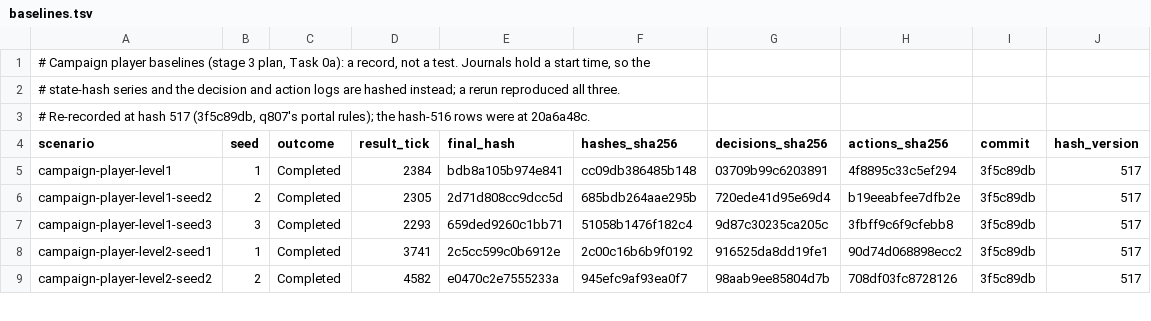
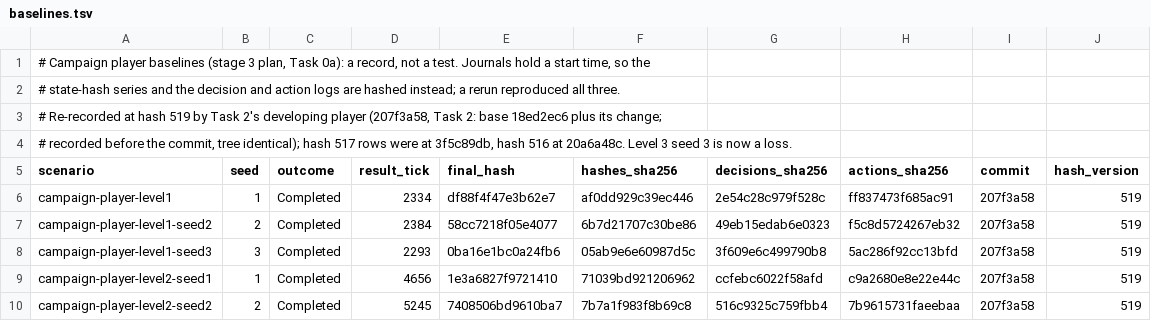
Before and after one commit to franjom/netherhold, a TSV file: scenarios/campaign-player/baselines.tsv, drawn as a sheet; only a part is shown; the diff covers the shown part only.

```diff
--- a/scenarios/campaign-player/baselines.tsv
+++ b/scenarios/campaign-player/baselines.tsv
@@ -2,8 +2,9 @@
 # state-hash series and the decision and action logs are hashed instead; a rerun reproduced all three.
-# Re-recorded at hash 517 (3f5c89db, q807's portal rules); the hash-516 rows were at 20a6a48c.
+# Re-recorded at hash 519 by Task 2's developing player (207f3a58, Task 2: base 18ed2ec6 plus its change;
+# recorded before the commit, tree identical); hash 517 rows were at 3f5c89db, hash 516 at 20a6a48c. Level 3 seed 3 is now a loss.
 scenario	seed	outcome	result_tick	final_hash	hashes_sha256	decisions_sha256	actions_sha256	commit	hash_version
-campaign-player-level1	1	Completed	2384	bdb8a105b974e841	cc09db386485b148	03709b99c6203891	4f8895c33c5ef294	3f5c89db	517
-campaign-player-level1-seed2	2	Completed	2305	2d71d808cc9dcc5d	685bdb264aae295b	720ede41d95e69d4	b19eeabfee7dfb2e	3f5c89db	517
-campaign-player-level1-seed3	3	Completed	2293	659ded9260c1bb71	51058b1476f182c4	9d87c30235ca205c	3fbff9c6f9cfebb8	3f5c89db	517
-campaign-player-level2-seed1	1	Completed	3741	2c5cc599c0b6912e	2c00c16b6b9f0192	916525da8dd19fe1	90d74d068898ecc2	3f5c89db	517
-campaign-player-level2-seed2	2	Completed	4582	e0470c2e7555233a	945efc9af93ea0f7	98aab9ee85804d7b	708df03fc8728126	3f5c89db	517
+campaign-player-level1	1	Completed	2334	df88f4f47e3b62e7	af0dd929c39ec446	2e54c28c979f528c	ff837473f685ac91	207f3a58	519
+campaign-player-level1-seed2	2	Completed	2384	58cc7218f05e4077	6b7d21707c30be86	49eb15edab6e0323	f5c8d5724267eb32	207f3a58	519
+campaign-player-level1-seed3	3	Completed	2293	0ba16e1bc0a24fb6	05ab9e6e60987d5c	3f609e6c499790b8	5ac286f92cc13bfd	207f3a58	519
+campaign-player-level2-seed1	1	Completed	4656	1e3a6827f9721410	71039bd921206962	ccfebc6022f58afd	c9a2680e8e22e44c	207f3a58	519
+campaign-player-level2-seed2	2	Completed	5245	7408506bd9610ba7	7b7a1f983f8b69c8	516c9325c759fbb4	7b9615731faeebaa	207f3a58	519
```
Also changed, not shown: 29 edited cells elsewhere in this file, 3 other files.
